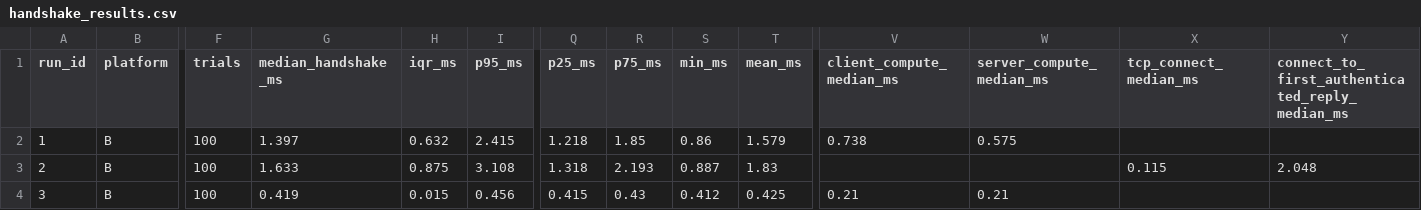
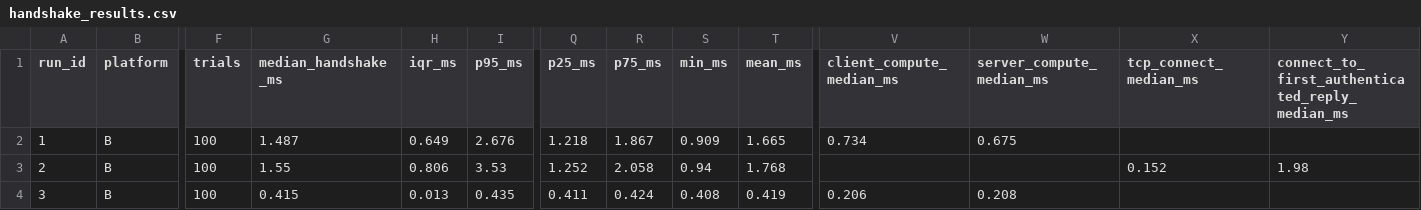
Before and after one commit to Siddartharekanti/PQC-ML-kem-and-ML-dsa, a CSV file: results/platform_B/handshake_results.csv, drawn as a sheet; only a part is shown, gaps mark what is left out; the diff covers the shown part only; the diff names each change by its address in the sheet, - before the commit and + after, or states it on an @@ line.

```diff
--- a/results/platform_B/handshake_results.csv
+++ b/results/platform_B/handshake_results.csv
-G2 (median_handshake_ms): 1.397
+G2 (median_handshake_ms): 1.487
-H2 (iqr_ms): 0.632
+H2 (iqr_ms): 0.649
-I2 (p95_ms): 2.415
+I2 (p95_ms): 2.676
-R2 (p75_ms): 1.85
+R2 (p75_ms): 1.867
-S2 (min_ms): 0.86
+S2 (min_ms): 0.909
-T2 (mean_ms): 1.579
+T2 (mean_ms): 1.665
-V2 (client_compute_median_ms): 0.738
+V2 (client_compute_median_ms): 0.734
-W2 (server_compute_median_ms): 0.575
+W2 (server_compute_median_ms): 0.675
-G3 (median_handshake_ms): 1.633
+G3 (median_handshake_ms): 1.55
-H3 (iqr_ms): 0.875
+H3 (iqr_ms): 0.806
-I3 (p95_ms): 3.108
+I3 (p95_ms): 3.53
-Q3 (p25_ms): 1.318
+Q3 (p25_ms): 1.252
-R3 (p75_ms): 2.193
+R3 (p75_ms): 2.058
-S3 (min_ms): 0.887
+S3 (min_ms): 0.94
-T3 (mean_ms): 1.83
+T3 (mean_ms): 1.768
-X3 (tcp_connect_median_ms): 0.115
+X3 (tcp_connect_median_ms): 0.152
-Y3: 2.048
+Y3: 1.98
-G4 (median_handshake_ms): 0.419
+G4 (median_handshake_ms): 0.415
-H4 (iqr_ms): 0.015
+H4 (iqr_ms): 0.013
-I4 (p95_ms): 0.456
+I4 (p95_ms): 0.435
-Q4 (p25_ms): 0.415
+Q4 (p25_ms): 0.411
-R4 (p75_ms): 0.43
+R4 (p75_ms): 0.424
-S4 (min_ms): 0.412
+S4 (min_ms): 0.408
-T4 (mean_ms): 0.425
+T4 (mean_ms): 0.419
-V4 (client_compute_median_ms): 0.21
+V4 (client_compute_median_ms): 0.206
-W4 (server_compute_median_ms): 0.21
+W4 (server_compute_median_ms): 0.208
```
Also changed, not shown: 27 edited cells elsewhere in this file, results/handshake_trials.csv, results/payload_results.csv, 12 other files.
